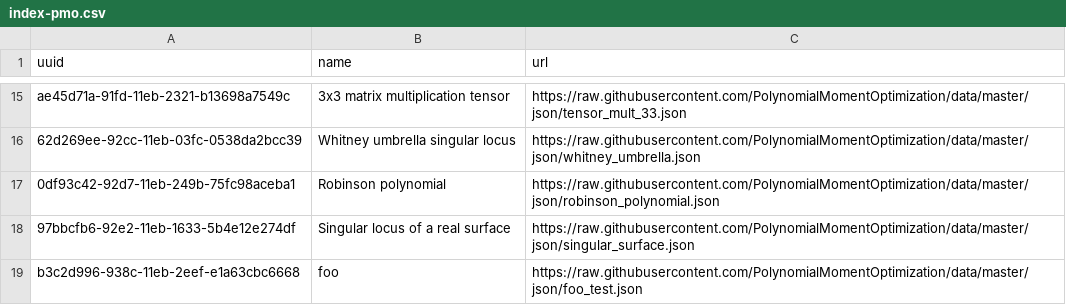
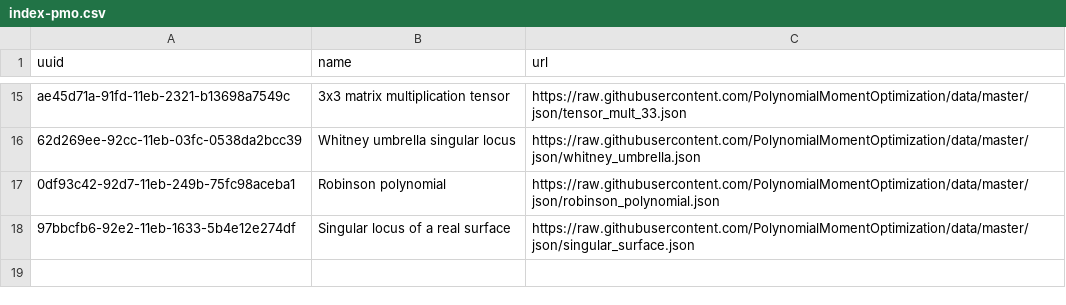
Before and after one commit to PolynomialMomentOptimization/data, a CSV file: registries/index-pmo.csv, drawn as a sheet; only a part is shown, gaps mark what is left out.

Commit message:
rm foo_test.json

```diff
--- a/registries/index-pmo.csv
+++ b/registries/index-pmo.csv
@@ -18,2 +18 @@ ae45d71a-91fd-11eb-2321-b13698a7549c,3x3 matrix multiplication tensor,https://ra
 97bbcfb6-92e2-11eb-1633-5b4e12e274df,Singular locus of a real surface,https://raw.githubusercontent.com/PolynomialMomentOptimization/data/master/json/singular_surface.json
-b3c2d996-938c-11eb-2eef-e1a63cbc6668,foo,https://raw.githubusercontent.com/PolynomialMomentOptimization/data/master/json/foo_test.json
```
Also changed, not shown: 1 other file.
